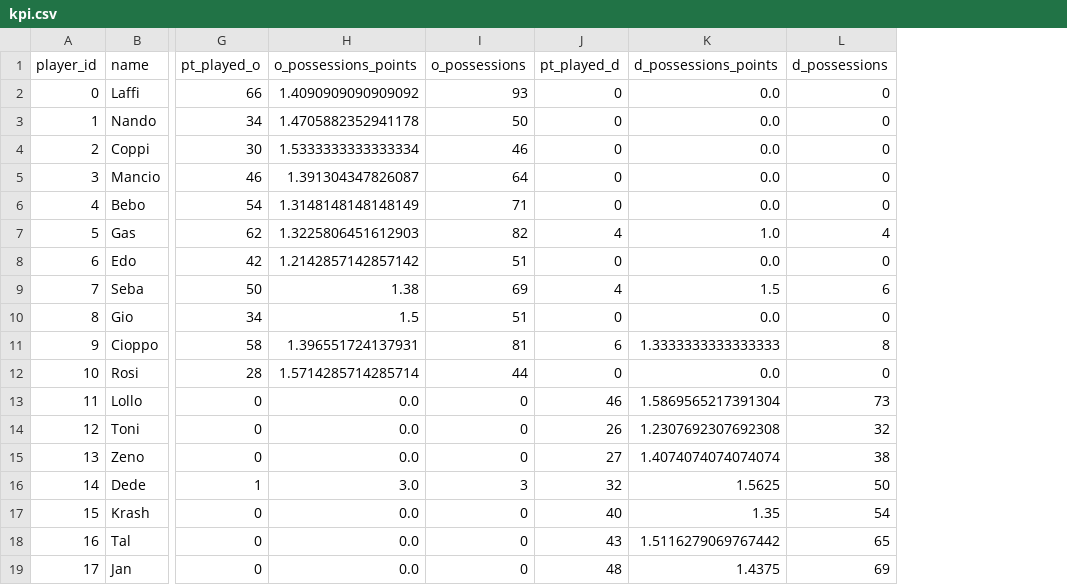
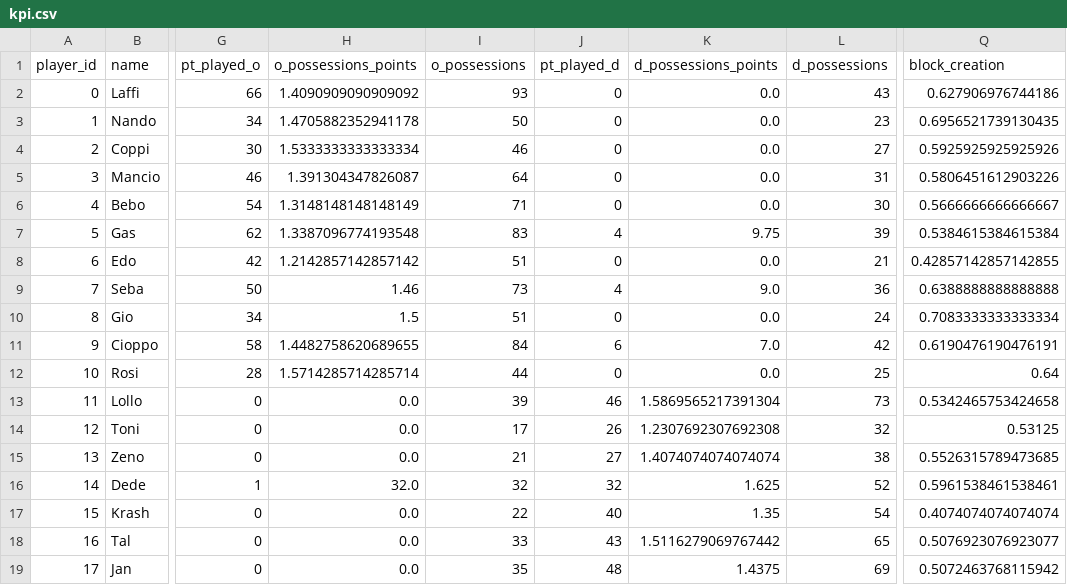
Before and after one commit to alegalli/peLaFottaEUCF2024, a CSV file: cleaned_data/kpi.csv, drawn as a sheet; only a part is shown, gaps mark what is left out; the diff covers the shown part only; the diff names each change by its address in the sheet, - before the commit and + after, or states it on an @@ line.

Commit message:
block creation

```diff
--- a/cleaned_data/kpi.csv
+++ b/cleaned_data/kpi.csv
+column Q (block_creation), rows 2-19: 0.627906976744186 | 0.6956521739130435 | 0.5925925925925926 | 0.5806451612903226 | 0.5666666666666667 | 0.5384615384615384 | 0.42857142857142855 | 0.6388888888888888 | 0.7083333333333334 | 0.6190476190476191 | 0.64 | 0.5342465753424658 | 0.53125 | 0.5526315789473685 | 0.5961538461538461 | 0.4074074074074074 | 0.5076923076923077 | 0.5072463768115942
-L2 (d_possessions): 0
+L2 (d_possessions): 43
-L3 (d_possessions): 0
+L3 (d_possessions): 23
-L4 (d_possessions): 0
+L4 (d_possessions): 27
-L5 (d_possessions): 0
+L5 (d_possessions): 31
-L6 (d_possessions): 0
+L6 (d_possessions): 30
-H7 (o_possessions_points): 1.3225806451612903
+H7 (o_possessions_points): 1.3387096774193548
-I7 (o_possessions): 82
+I7 (o_possessions): 83
-K7 (d_possessions_points): 1.0
+K7 (d_possessions_points): 9.75
-L7 (d_possessions): 4
+L7 (d_possessions): 39
-L8 (d_possessions): 0
+L8 (d_possessions): 21
-H9 (o_possessions_points): 1.38
+H9 (o_possessions_points): 1.46
-I9 (o_possessions): 69
+I9 (o_possessions): 73
-K9 (d_possessions_points): 1.5
+K9 (d_possessions_points): 9.0
-L9 (d_possessions): 6
+L9 (d_possessions): 36
-L10 (d_possessions): 0
+L10 (d_possessions): 24
-H11 (o_possessions_points): 1.396551724137931
+H11 (o_possessions_points): 1.4482758620689655
-I11 (o_possessions): 81
+I11 (o_possessions): 84
-K11 (d_possessions_points): 1.3333333333333333
+K11 (d_possessions_points): 7.0
-L11 (d_possessions): 8
+L11 (d_possessions): 42
-L12 (d_possessions): 0
+L12 (d_possessions): 25
-I13 (o_possessions): 0
+I13 (o_possessions): 39
-I14 (o_possessions): 0
+I14 (o_possessions): 17
-I15 (o_possessions): 0
+I15 (o_possessions): 21
-H16 (o_possessions_points): 3.0
+H16 (o_possessions_points): 32.0
-I16 (o_possessions): 3
+I16 (o_possessions): 32
-K16 (d_possessions_points): 1.5625
+K16 (d_possessions_points): 1.625
-L16 (d_possessions): 50
+L16 (d_possessions): 52
-I17 (o_possessions): 0
+I17 (o_possessions): 22
-I18 (o_possessions): 0
+I18 (o_possessions): 33
-I19 (o_possessions): 0
+I19 (o_possessions): 35
```
Also changed, not shown: 16 edited cells elsewhere in this file, cleaned_data/clutch_kpi.csv, cleaned_data/games_player.csv, 4 other files.
